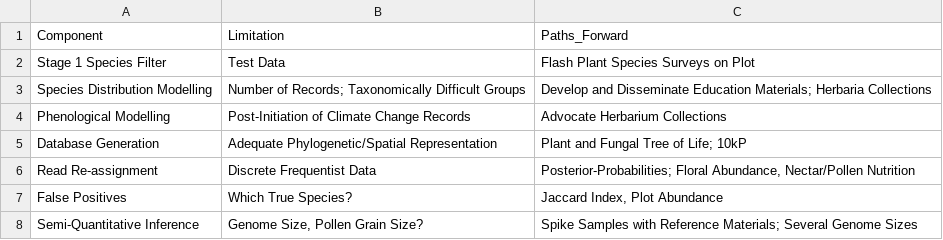
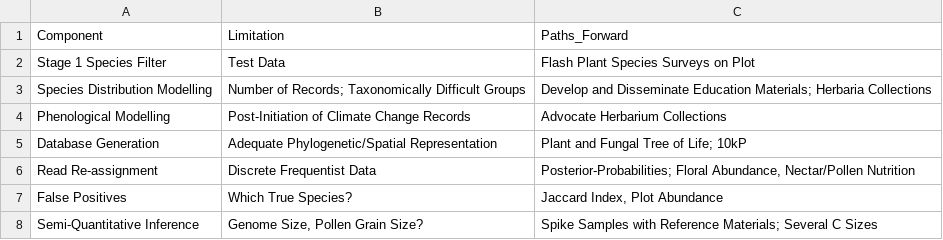
Before and after one commit to sagesteppe/ManuSCript, a CSV file: data/Limitations_Table.csv, drawn as a sheet.

```diff
--- a/data/Limitations_Table.csv
+++ b/data/Limitations_Table.csv
@@ -7,2 +7,2 @@
 "False Positives","Which True Species?","Jaccard Index, Plot Abundance"
-"Semi-Quantitative Inference","Genome Size, Pollen Grain Size?","Spike Samples with Reference Materials; Several Genome Sizes"
+"Semi-Quantitative Inference","Genome Size, Pollen Grain Size?","Spike Samples with Reference Materials; Several C Sizes"
```
Also changed, not shown: 5 other files.
